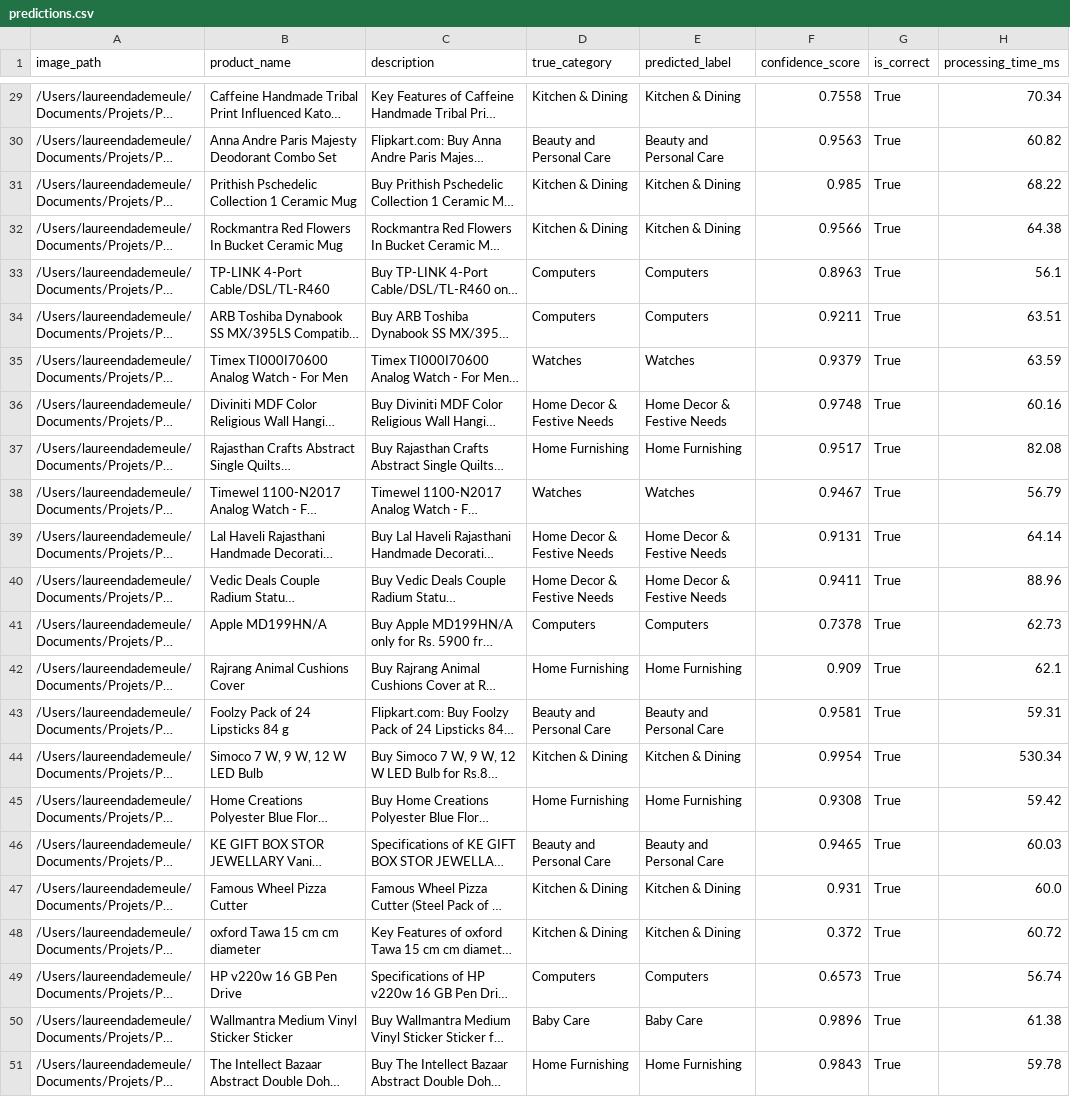
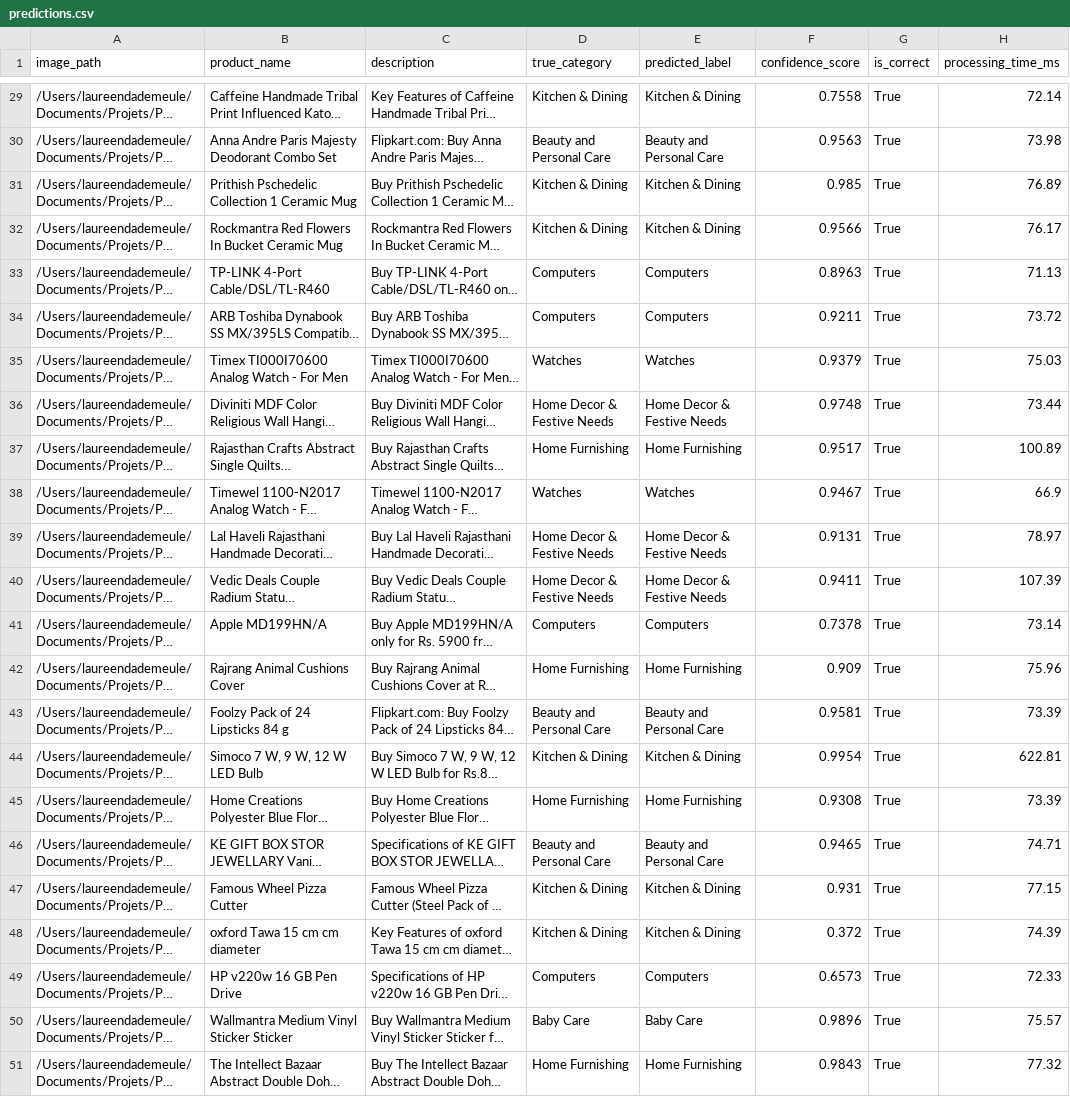
Before and after one commit to molly-muffin/P6_OC_PlaceDeMarche, a CSV file: script/predictions.csv, drawn as a sheet; only a part is shown, gaps mark what is left out; long unchanged cells end in …; the diff covers the shown part only; the diff names each change by its address in the sheet, - before the commit and + after, or states it on an @@ line.

```diff
--- a/script/predictions.csv
+++ b/script/predictions.csv
-H29 (processing_time_ms): 70.34
+H29 (processing_time_ms): 72.14
-H30 (processing_time_ms): 60.82
+H30 (processing_time_ms): 73.98
-H31 (processing_time_ms): 68.22
+H31 (processing_time_ms): 76.89
-H32 (processing_time_ms): 64.38
+H32 (processing_time_ms): 76.17
-H33 (processing_time_ms): 56.1
+H33 (processing_time_ms): 71.13
-H34 (processing_time_ms): 63.51
+H34 (processing_time_ms): 73.72
-H35 (processing_time_ms): 63.59
+H35 (processing_time_ms): 75.03
-H36 (processing_time_ms): 60.16
+H36 (processing_time_ms): 73.44
-H37 (processing_time_ms): 82.08
+H37 (processing_time_ms): 100.89
-H38 (processing_time_ms): 56.79
+H38 (processing_time_ms): 66.9
-H39 (processing_time_ms): 64.14
+H39 (processing_time_ms): 78.97
-H40 (processing_time_ms): 88.96
+H40 (processing_time_ms): 107.39
-H41 (processing_time_ms): 62.73
+H41 (processing_time_ms): 73.14
-H42 (processing_time_ms): 62.1
+H42 (processing_time_ms): 75.96
-H43 (processing_time_ms): 59.31
+H43 (processing_time_ms): 73.39
-H44 (processing_time_ms): 530.34
+H44 (processing_time_ms): 622.81
-H45 (processing_time_ms): 59.42
+H45 (processing_time_ms): 73.39
-H46 (processing_time_ms): 60.03
+H46 (processing_time_ms): 74.71
-H47 (processing_time_ms): 60.0
+H47 (processing_time_ms): 77.15
-H48 (processing_time_ms): 60.72
+H48 (processing_time_ms): 74.39
-H49 (processing_time_ms): 56.74
+H49 (processing_time_ms): 72.33
-H50 (processing_time_ms): 61.38
+H50 (processing_time_ms): 75.57
-H51 (processing_time_ms): 59.78
+H51 (processing_time_ms): 77.32
```
Also changed, not shown: 27 edited cells elsewhere in this file, 1 other file.
